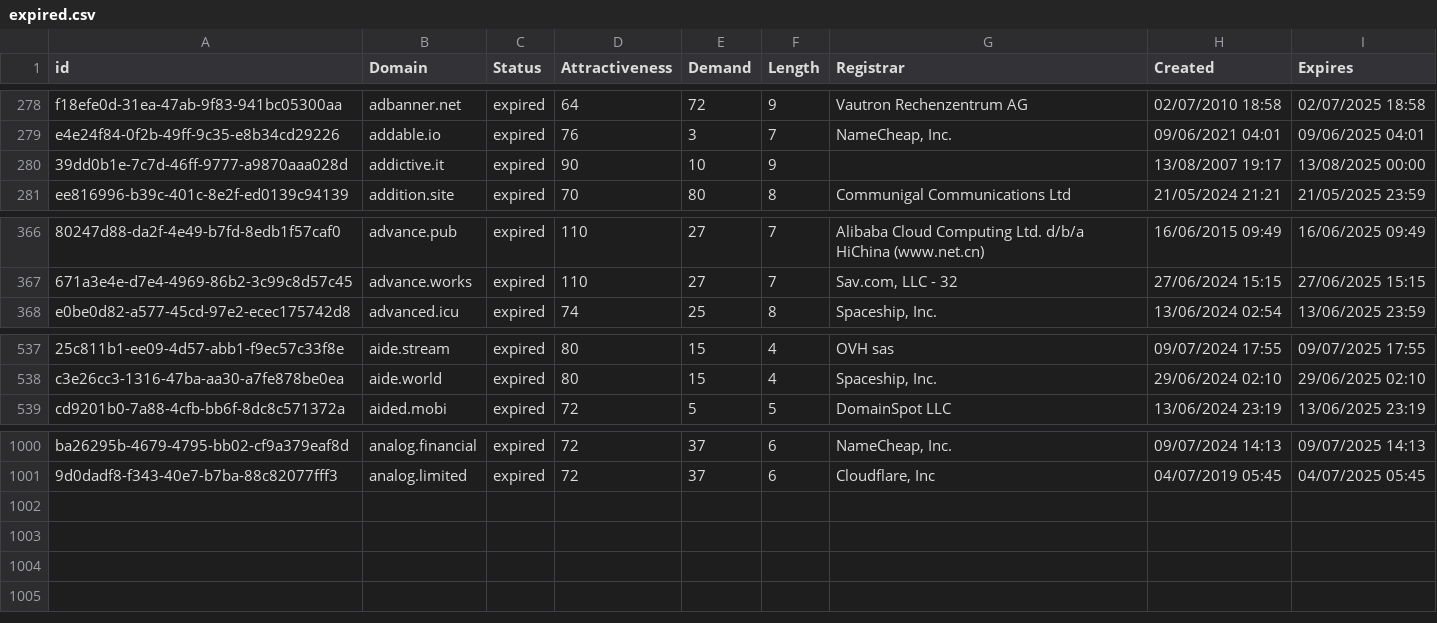
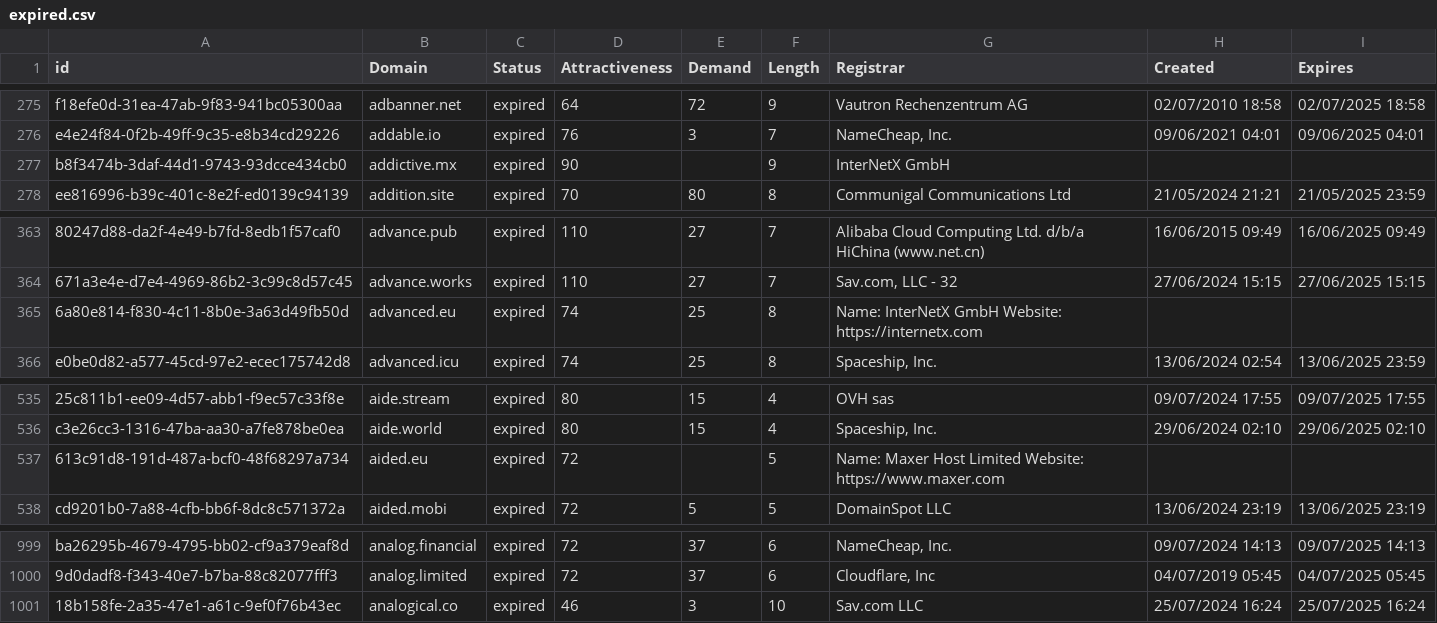
Before and after one commit to UniqueDomains/expired-oneword-domains, a CSV file: expired.csv, drawn as a sheet; only a part is shown, gaps mark what is left out; removed rows and columns are numbered as before the commit, all else as after; the diff covers the shown part only; the diff names each change by its address in the sheet, - before the commit and + after, or states it on an @@ line.

```diff
--- a/expired.csv
+++ b/expired.csv
-row 280: 39dd0b1e-7c7d-46ff-9777-a9870aaa028d | addictive.it | expired | 90 | 10 | 9 |  | 13/08/2007 19:17 | 13/08/2025 00:00
+row 277: b8f3474b-3daf-44d1-9743-93dcce434cb0 | addictive.mx | expired | 90 |  | 9 | InterNetX GmbH
+row 365: 6a80e814-f830-4c11-8b0e-3a63d49fb50d | advanced.eu | expired | 74 | 25 | 8 | Name: InterNetX GmbH Website: https://internetx.com
+row 537: 613c91d8-191d-487a-bcf0-48f68297a734 | aided.eu | expired | 72 |  | 5 | Name: Maxer Host Limited Website: https://www.maxer.com
+row 1001: 18b158fe-2a35-47e1-a61c-9ef0f76b43ec | analogical.co | expired | 46 | 3 | 10 | Sav.com LLC | 25/07/2024 16:24 | 25/07/2025 16:24
```
Also changed, not shown: 1 added row, 4 removed rows and 9 edited cells elsewhere in this file, 1 other file.
